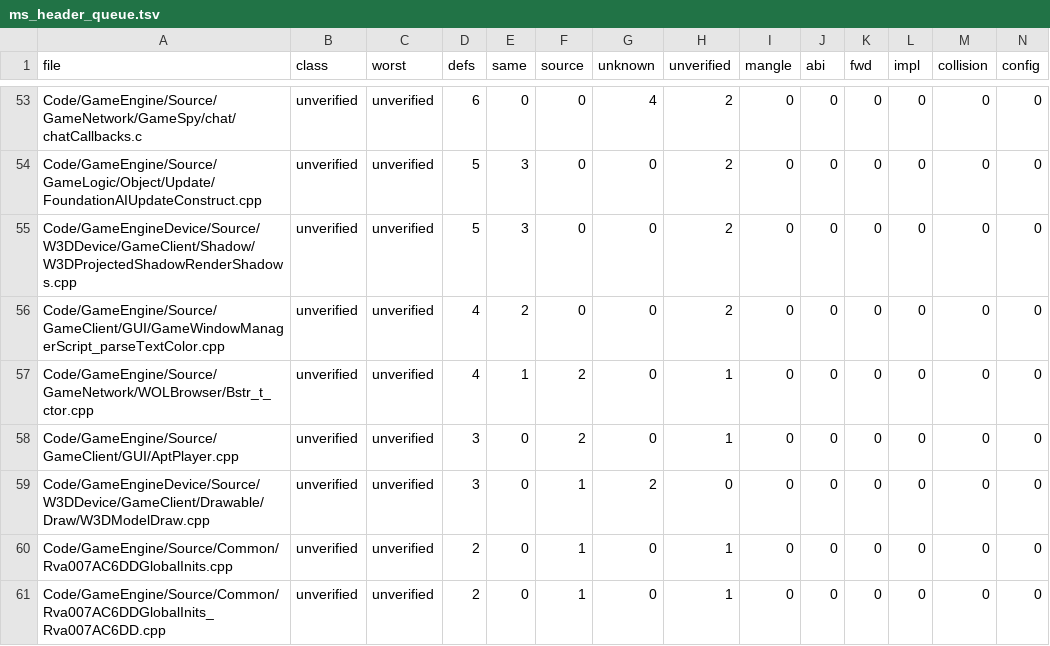
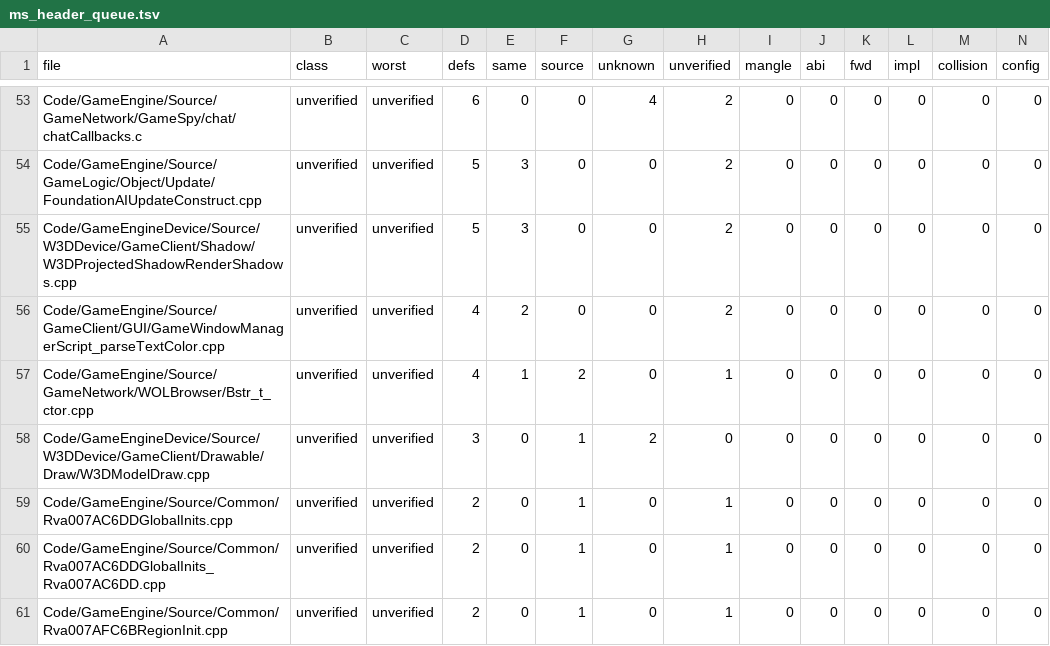
Before and after one commit to Open-BFME/Open-BFME-2, a TSV file: reverse/ms_header_queue.tsv, drawn as a sheet; only a part is shown, gaps mark what is left out; the shorter side is filled out with more unchanged rows; rows hold the shown columns only; the diff names each change by its address in the sheet, - before the commit and + after, or states it on an @@ line.

Commit message:
Use native CRT headers for AptPlayer's imported string functions
Replace the strchr/sprintf masking macros and local import prototypes with the toolchain headers. Save and restore the existing CRT declaration context so retail's imported calls remain imports and its mbstring/STLport thunk calls keep their original routes.

All 69 retained rows preserve bytes and relocations, and the object's complete external definition/reference sets are unchanged. Native verification passes 69/69 rows, both imported calls, all string/float references and 16 EXACT EH records. The scoped owning header audit retires this source's queue row (460 to 459).

Link previews remain 4015 -> 4015 bytes at census 5e4cbaea7d (2026-11-13 17:59). The index predates later source-path changes; no complete link, linked-byte gain or runtime claim. Evidence and rejected whole-TU alternatives: reverse/attempt_support/apt-player-native-crt-20261114.md.

```diff
--- a/reverse/ms_header_queue.tsv
+++ b/reverse/ms_header_queue.tsv
-row 58: Code/GameEngine/Source/GameClient/GUI/AptPlayer.cpp | unverified | unverified | 3 | 0 | 2 | 0 | 1 | 0 | 0 | 0 | 0 | 0 | 0
```
Also changed, not shown: 3 other files.
